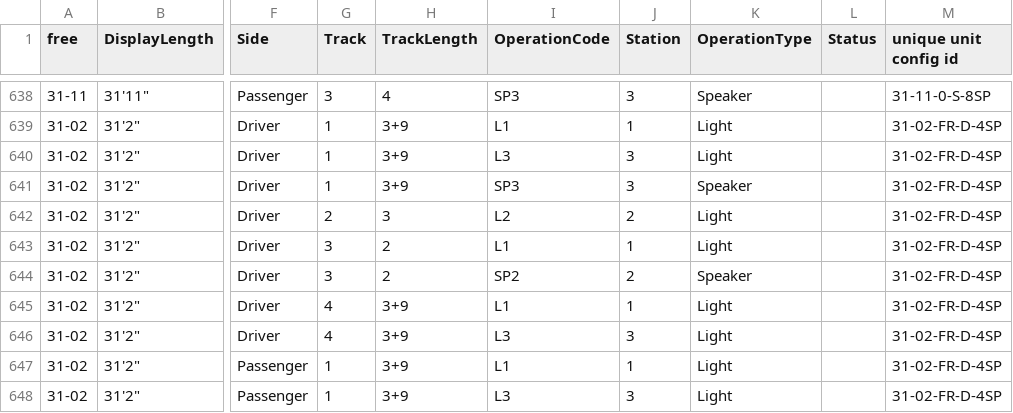
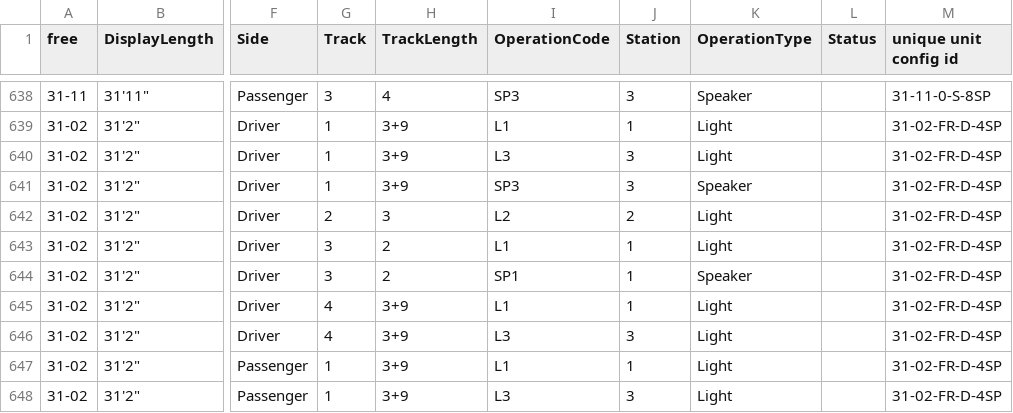
Before and after one commit to TheAwokenOne/WonderfulWebsiteOfWeirdWorlds, a CSV file: tools/Track-Search/master_record.csv, drawn as a sheet; only a part is shown, gaps mark what is left out; the diff names each change by its address in the sheet, - before the commit and + after, or states it on an @@ line.

Commit message:
Fixed 31-02 speaker punch location error

```diff
--- a/tools/Track-Search/master_record.csv
+++ b/tools/Track-Search/master_record.csv
-I644 (OperationCode): SP2
+I644 (OperationCode): SP1
-J644 (Station): 2
+J644 (Station): 1
```
